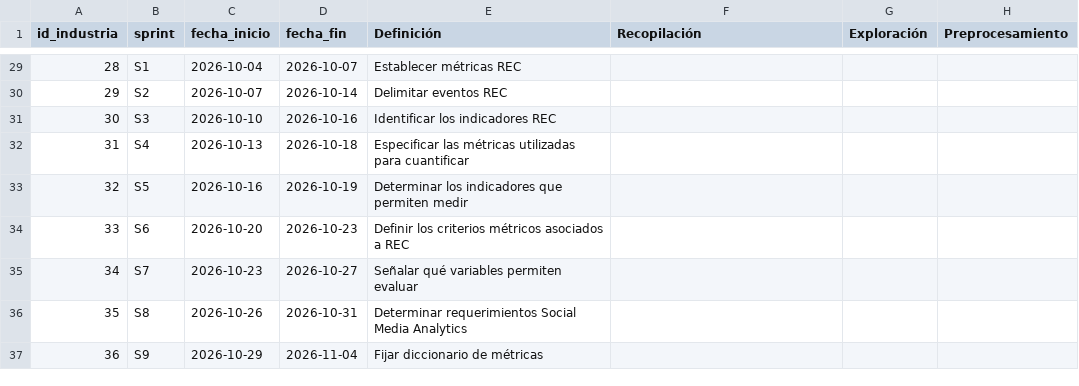
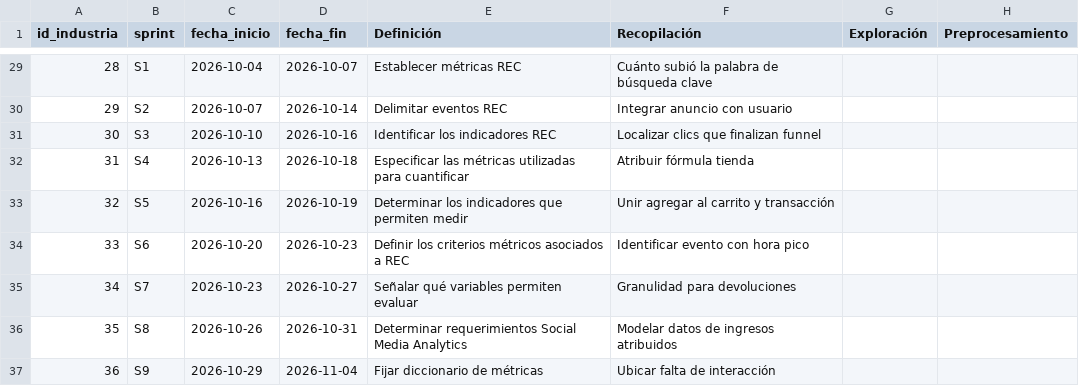
Before and after one commit to saorionline/sprints-calendar, a CSV file: src/cvs/sprints.csv, drawn as a sheet; only a part is shown, gaps mark what is left out; the diff covers the shown part only; the diff names each change by its address in the sheet, - before the commit and + after, or states it on an @@ line.

```diff
--- a/src/cvs/sprints.csv
+++ b/src/cvs/sprints.csv
-F29 (Recopilación): (empty)
+F29 (Recopilación): Cuánto subió la palabra de búsqueda clave
-F30 (Recopilación): (empty)
+F30 (Recopilación): Integrar anuncio con usuario
-F31 (Recopilación): (empty)
+F31 (Recopilación): Localizar clics que finalizan funnel
-F32 (Recopilación): (empty)
+F32 (Recopilación): Atribuir fórmula tienda
-F33 (Recopilación): (empty)
+F33 (Recopilación): Unir agregar al carrito y transacción
-F34 (Recopilación): (empty)
+F34 (Recopilación): Identificar evento con hora pico
-F35 (Recopilación): (empty)
+F35 (Recopilación): Granulidad para devoluciones
-F36 (Recopilación): (empty)
+F36 (Recopilación): Modelar datos de ingresos atribuidos
-F37 (Recopilación): (empty)
+F37 (Recopilación): Ubicar falta de interacción
```
Also changed, not shown: 29 edited cells elsewhere in this file.
